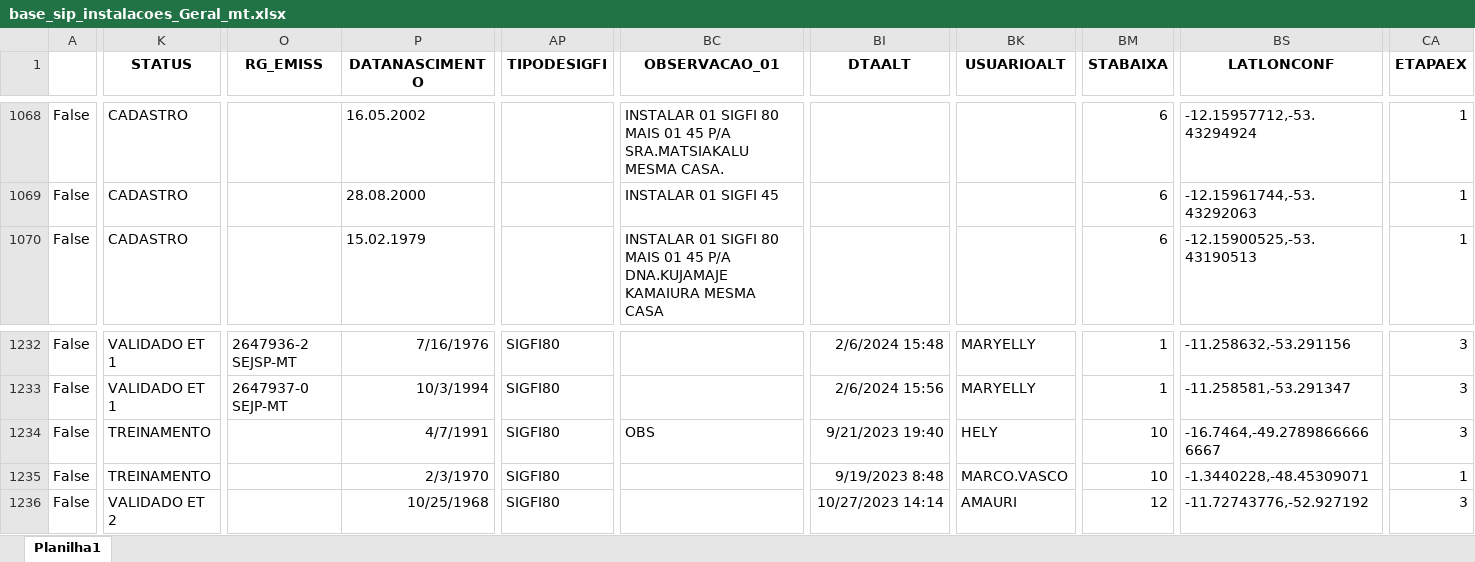
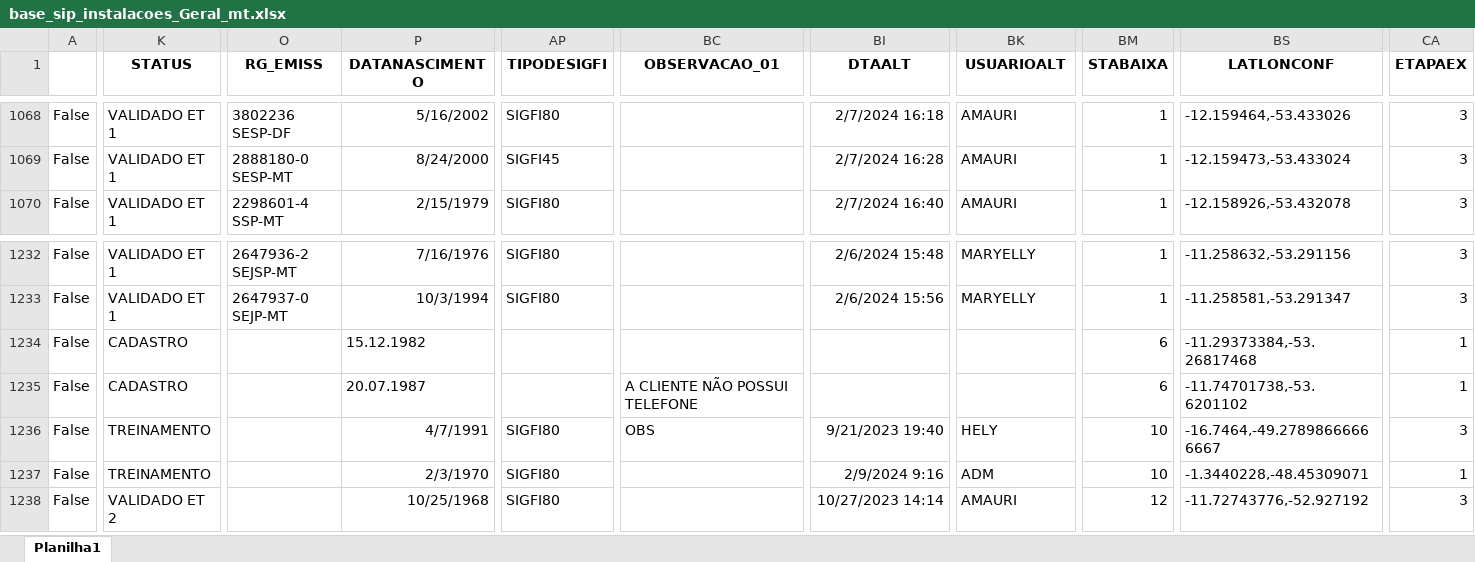
Before and after one commit to helymenezes/dashboard, an Excel workbook: content/base_sip_instalacoes_Geral_mt.xlsx, sheet Planilha1, drawn as a sheet; only a part is shown, gaps mark what is left out; values as stored, in another font and other column widths than the file's, no borders; addresses are those after the commit; rows hold the shown columns only; the diff covers the shown part only; the diff names each change by its address in the sheet, - before the commit and + after, or states it on an @@ line.

```diff
--- a/content/base_sip_instalacoes_Geral_mt.xlsx (sheet Planilha1)
+++ b/content/base_sip_instalacoes_Geral_mt.xlsx (sheet Planilha1)
-K1068:K1070 (STATUS): CADASTRO
+K1068:K1070 (STATUS): VALIDADO ET 1
-O1068 (RG_EMISS): (empty)
+O1068 (RG_EMISS): 3802236 SESP-DF
-P1068 (DATANASCIMENTO): 16.05.2002
+P1068 (DATANASCIMENTO): 5/16/2002
-AP1068 (TIPODESIGFI): (empty)
+AP1068 (TIPODESIGFI): SIGFI80
-BC1068 (OBSERVACAO_01): INSTALAR 01 SIGFI 80 MAIS 01 45 P/A SRA.MATSIAKALU MESMA CASA.
+BC1068 (OBSERVACAO_01): (empty)
-BI1068 (DTAALT): (empty)
+BI1068 (DTAALT): 2/7/2024 16:18
-BK1068:BK1070 (USUARIOALT): (empty)
+BK1068:BK1070 (USUARIOALT): AMAURI
-BM1068:BM1070 (STABAIXA): 6
+BM1068:BM1070 (STABAIXA): 1
-BS1068 (LATLONCONF): -12.15957712,-53.43294924
+BS1068 (LATLONCONF): -12.159464,-53.433026
-CA1068:CA1070 (ETAPAEX): 1
+CA1068:CA1070 (ETAPAEX): 3
-O1069 (RG_EMISS): (empty)
+O1069 (RG_EMISS): 2888180-0 SESP-MT
-P1069 (DATANASCIMENTO): 28.08.2000
+P1069 (DATANASCIMENTO): 8/24/2000
-AP1069 (TIPODESIGFI): (empty)
+AP1069 (TIPODESIGFI): SIGFI45
-BC1069 (OBSERVACAO_01): INSTALAR 01 SIGFI 45
+BC1069 (OBSERVACAO_01): (empty)
-BI1069 (DTAALT): (empty)
+BI1069 (DTAALT): 2/7/2024 16:28
-BS1069 (LATLONCONF): -12.15961744,-53.43292063
+BS1069 (LATLONCONF): -12.159473,-53.433024
-O1070 (RG_EMISS): (empty)
+O1070 (RG_EMISS): 2298601-4 SSP-MT
-P1070 (DATANASCIMENTO): 15.02.1979
+P1070 (DATANASCIMENTO): 2/15/1979
-AP1070 (TIPODESIGFI): (empty)
+AP1070 (TIPODESIGFI): SIGFI80
-BC1070 (OBSERVACAO_01): INSTALAR 01 SIGFI 80 MAIS 01 45 P/A DNA.KUJAMAJE KAMAIURA MESMA CASA
+BC1070 (OBSERVACAO_01): (empty)
-BI1070 (DTAALT): (empty)
+BI1070 (DTAALT): 2/7/2024 16:40
-BS1070 (LATLONCONF): -12.15900525,-53.43190513
+BS1070 (LATLONCONF): -12.158926,-53.432078
+row 1234: False | CADASTRO |  | 15.12.1982 |  |  |  |  | 6 | -11.29373384,-53.26817468 | 1
+row 1235: False | CADASTRO |  | 20.07.1987 |  | A CLIENTE NÃO POSSUI TELEFONE |  |  | 6 | -11.74701738,-53.6201102 | 1
-BI1237 (DTAALT): 9/19/2023 8:48
+BI1237 (DTAALT): 2/9/2024 9:16
-BK1237 (USUARIOALT): MARCO.VASCO
+BK1237 (USUARIOALT): ADM
```
Also changed, not shown: 2 added rows and 1790 edited cells elsewhere in this sheet, 4 other files.
